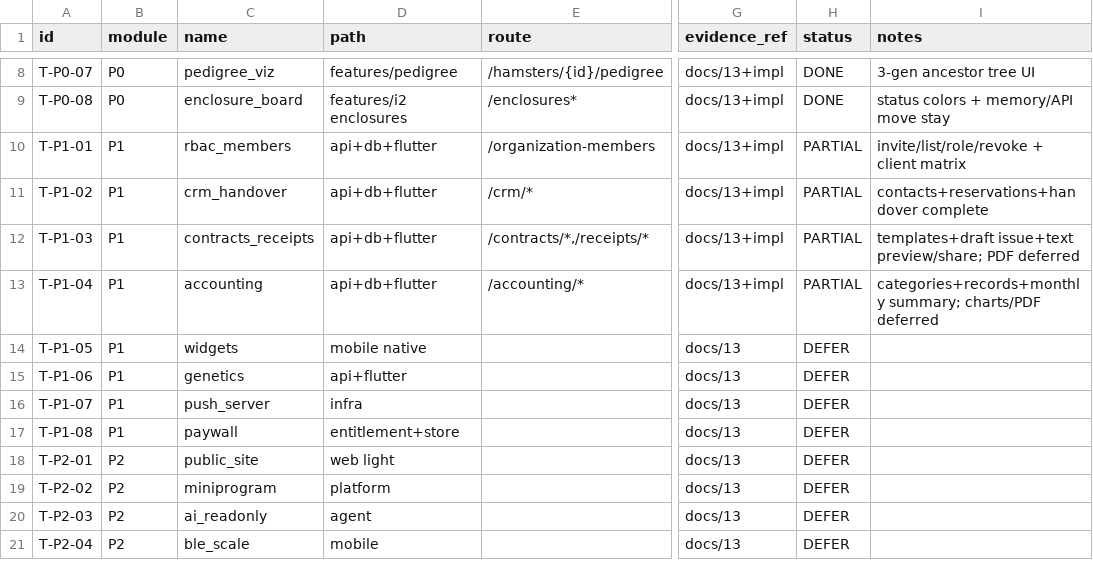
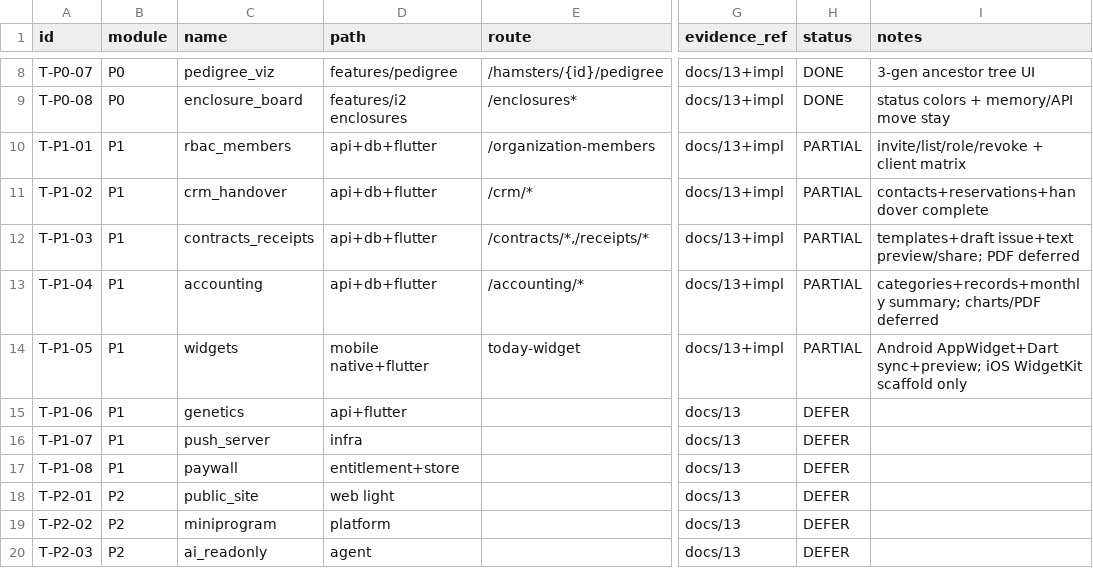
Before and after one commit to haru225-coder/scolvpet, a CSV file: reverse-evidence/full/gap/implementation-tasks.csv, drawn as a sheet; only a part is shown, gaps mark what is left out; the shorter side is filled out with more unchanged rows; the diff names each change by its address in the sheet, - before the commit and + after, or states it on an @@ line.

Commit message:
feat(p1): today-care home widget bridge and Android AppWidget
T-P1-05: snapshot/publisher from tasks, in-app preview, Android
TodayTasksWidgetProvider + MethodChannel refresh. iOS WidgetKit
scaffold only (Xcode target deferred).

```diff
--- a/reverse-evidence/full/gap/implementation-tasks.csv
+++ b/reverse-evidence/full/gap/implementation-tasks.csv
-D14 (path): mobile native
+D14 (path): mobile native+flutter
-E14 (route): (empty)
+E14 (route): today-widget
-G14 (evidence_ref): docs/13
+G14 (evidence_ref): docs/13+impl
-H14 (status): DEFER
+H14 (status): PARTIAL
-I14 (notes): (empty)
+I14 (notes): Android AppWidget+Dart sync+preview; iOS WidgetKit scaffold only
```
Also changed, not shown: 17 other files.
